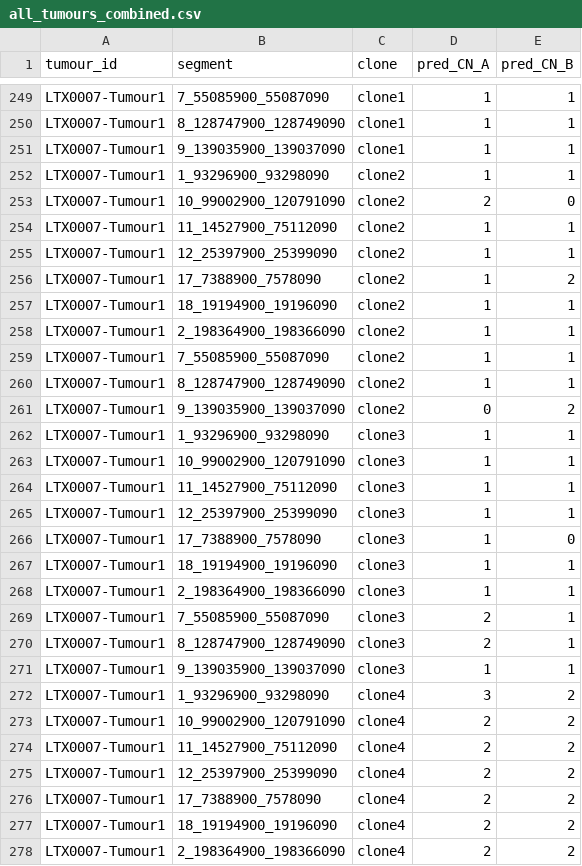
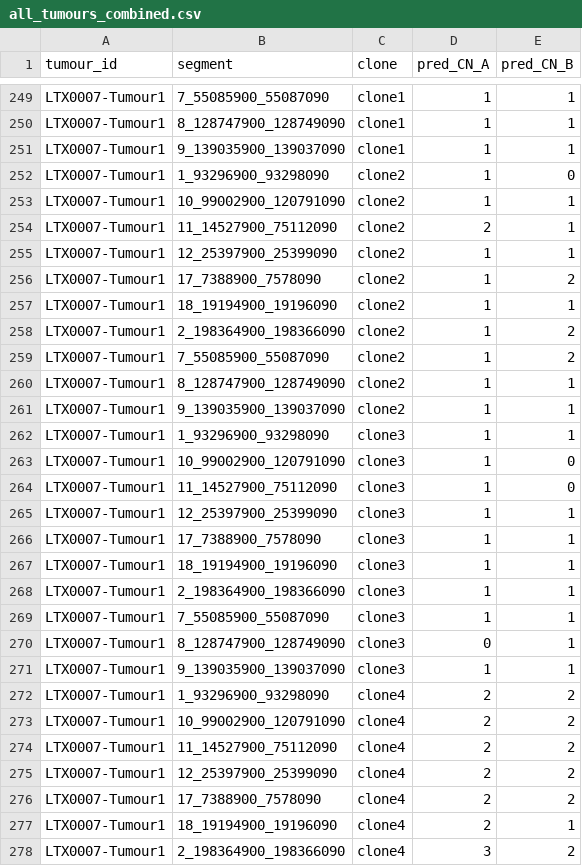
Before and after one commit to McGranahanLab/tx_data, a CSV file: nemo_mock/ALPACA/output/cohort_results/all_tumours_combined.csv, drawn as a sheet; only a part is shown, gaps mark what is left out; the diff covers the shown part only.

```diff
--- a/nemo_mock/ALPACA/output/cohort_results/all_tumours_combined.csv
+++ b/nemo_mock/ALPACA/output/cohort_results/all_tumours_combined.csv
@@ -251,5 +251,5 @@ LTX0007-Tumour1,8_128747900_128749090,clone1,1,1
 LTX0007-Tumour1,9_139035900_139037090,clone1,1,1
-LTX0007-Tumour1,1_93296900_93298090,clone2,1,1
-LTX0007-Tumour1,10_99002900_120791090,clone2,2,0
-LTX0007-Tumour1,11_14527900_75112090,clone2,1,1
+LTX0007-Tumour1,1_93296900_93298090,clone2,1,0
+LTX0007-Tumour1,10_99002900_120791090,clone2,1,1
+LTX0007-Tumour1,11_14527900_75112090,clone2,2,1
 LTX0007-Tumour1,12_25397900_25399090,clone2,1,1
@@ -257,17 +257,17 @@ LTX0007-Tumour1,17_7388900_7578090,clone2,1,2
 LTX0007-Tumour1,18_19194900_19196090,clone2,1,1
-LTX0007-Tumour1,2_198364900_198366090,clone2,1,1
-LTX0007-Tumour1,7_55085900_55087090,clone2,1,1
+LTX0007-Tumour1,2_198364900_198366090,clone2,1,2
+LTX0007-Tumour1,7_55085900_55087090,clone2,1,2
 LTX0007-Tumour1,8_128747900_128749090,clone2,1,1
-LTX0007-Tumour1,9_139035900_139037090,clone2,0,2
+LTX0007-Tumour1,9_139035900_139037090,clone2,1,1
 LTX0007-Tumour1,1_93296900_93298090,clone3,1,1
-LTX0007-Tumour1,10_99002900_120791090,clone3,1,1
-LTX0007-Tumour1,11_14527900_75112090,clone3,1,1
+LTX0007-Tumour1,10_99002900_120791090,clone3,1,0
+LTX0007-Tumour1,11_14527900_75112090,clone3,1,0
 LTX0007-Tumour1,12_25397900_25399090,clone3,1,1
-LTX0007-Tumour1,17_7388900_7578090,clone3,1,0
+LTX0007-Tumour1,17_7388900_7578090,clone3,1,1
 LTX0007-Tumour1,18_19194900_19196090,clone3,1,1
 LTX0007-Tumour1,2_198364900_198366090,clone3,1,1
-LTX0007-Tumour1,7_55085900_55087090,clone3,2,1
-LTX0007-Tumour1,8_128747900_128749090,clone3,2,1
+LTX0007-Tumour1,7_55085900_55087090,clone3,1,1
+LTX0007-Tumour1,8_128747900_128749090,clone3,0,1
 LTX0007-Tumour1,9_139035900_139037090,clone3,1,1
-LTX0007-Tumour1,1_93296900_93298090,clone4,3,2
+LTX0007-Tumour1,1_93296900_93298090,clone4,2,2
 LTX0007-Tumour1,10_99002900_120791090,clone4,2,2
@@ -276,3 +276,3 @@ LTX0007-Tumour1,12_25397900_25399090,clone4,2,2
 LTX0007-Tumour1,17_7388900_7578090,clone4,2,2
-LTX0007-Tumour1,18_19194900_19196090,clone4,2,2
-LTX0007-Tumour1,2_198364900_198366090,clone4,2,2
+LTX0007-Tumour1,18_19194900_19196090,clone4,2,1
+LTX0007-Tumour1,2_198364900_198366090,clone4,3,2
```
Also changed, not shown: 1 added row, 1 removed row and 162 edited cells elsewhere in this file, 6 other files.
